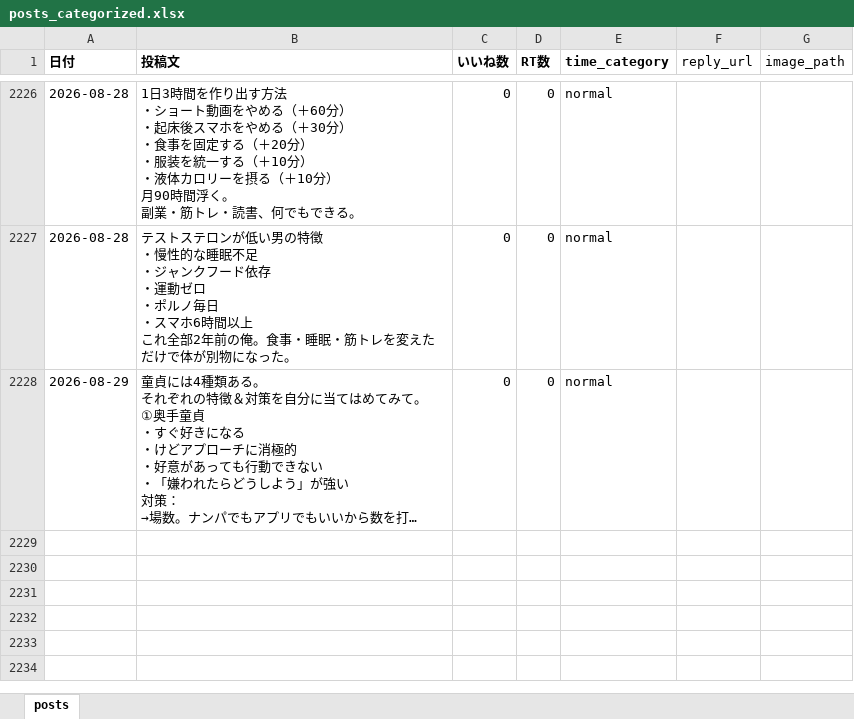
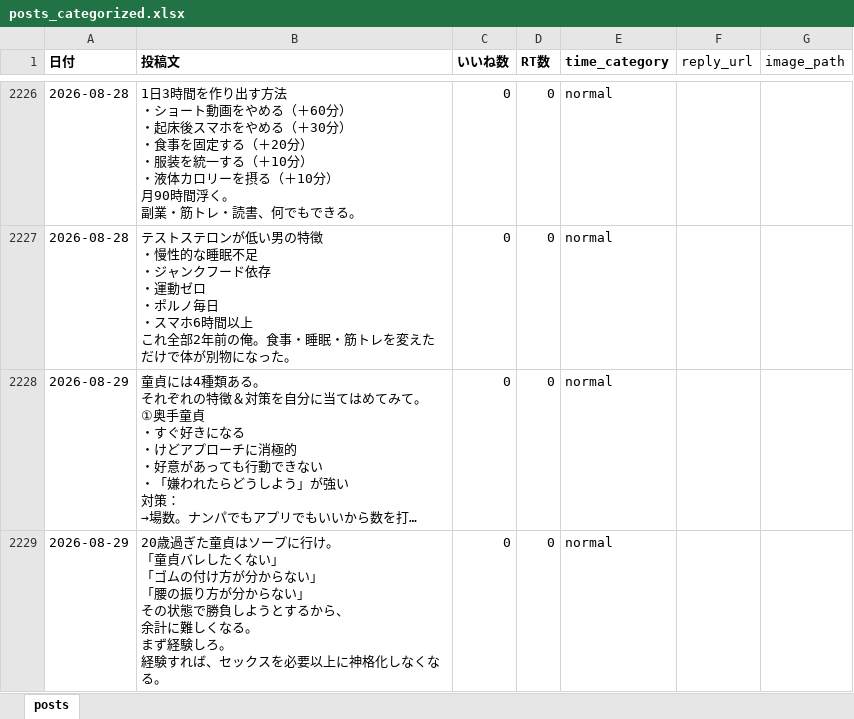
Before and after one commit to kotablog23-hub/sigma-auto-post, an Excel workbook: x_posts/posts_categorized.xlsx, sheet posts, drawn as a sheet; only a part is shown, gaps mark what is left out; long unchanged cells end in …; values as stored, in another font and other column widths than the file's, no borders; ↵ is a line break in a cell; the diff names each change by its address in the sheet, - before the commit and + after, or states it on an @@ line.

Commit message:
手動投稿追加: 20歳過ぎた童貞はソープに行け (2026-08-29)

```diff
--- a/x_posts/posts_categorized.xlsx (sheet posts)
+++ b/x_posts/posts_categorized.xlsx (sheet posts)
+row 2229: 2026-08-29 | 20歳過ぎた童貞はソープに行け。 ↵ 「童貞バレしたくない」 ↵ 「ゴムの付け方が分からない」 ↵ 「腰の振り方が分からない」 ↵ その状態で勝負しようとするから、 ↵ 余計に難しくなる。 ↵ まず経験しろ。 ↵ 経験すれば、セックスを必要以上に神格化しなくなる。 | 0 | 0 | normal
```
